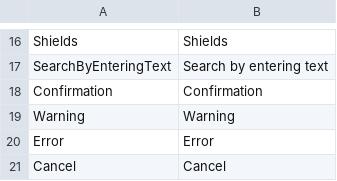
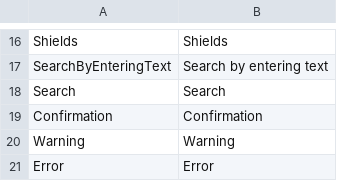
Before and after one commit to Ocelot1210/X4_ComplexCalculator, a CSV file: X4_ComplexCalculator/Localization/Lang.csv, drawn as a sheet; only a part is shown, gaps mark what is left out; the shorter side is filled out with more unchanged rows; the diff covers the shown part only.

```diff
--- a/X4_ComplexCalculator/Localization/Lang.csv
+++ b/X4_ComplexCalculator/Localization/Lang.csv
@@ -17,2 +17,3 @@ Shields;Shields
 SearchByEnteringText;Search by entering text
+Search;Search
 Confirmation;Confirmation
```
Also changed, not shown: 38 added rows elsewhere in this file, X4_ComplexCalculator/Localization/Lang.en-US.csv, X4_ComplexCalculator/Localization/Lang.ja-JP.csv, 4 other files.
